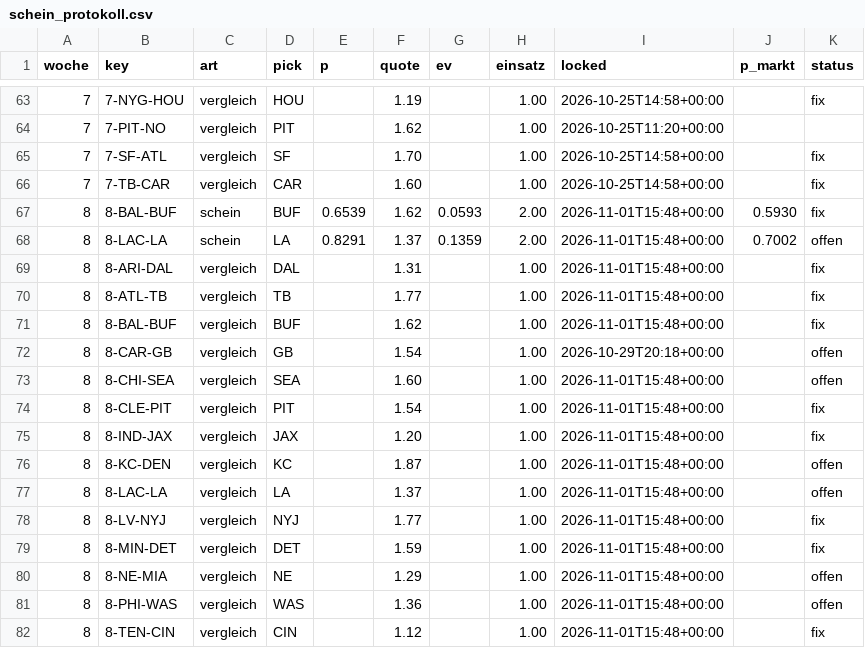
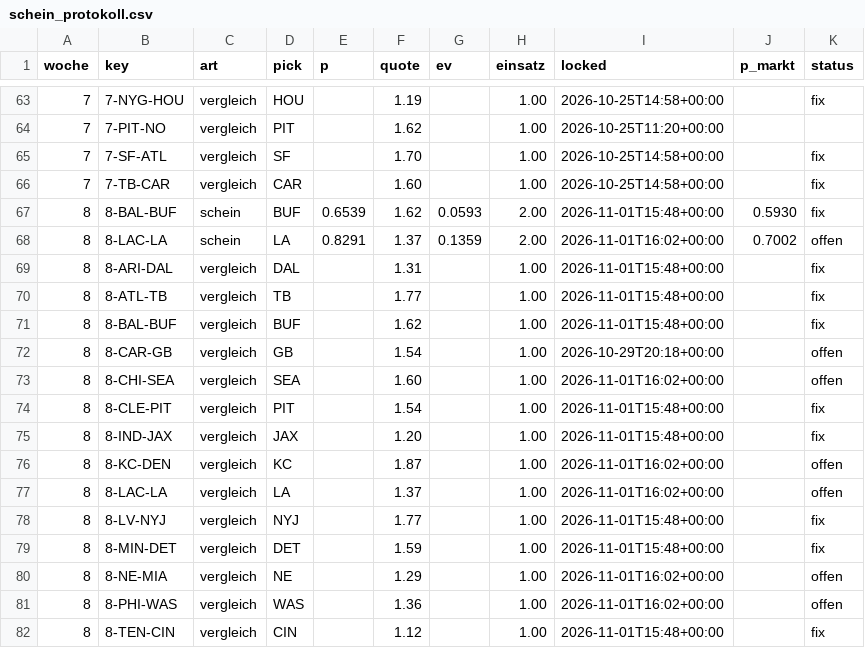
Before and after one commit to Cako18/gridiron-data, a CSV file: data/schein_protokoll.csv, drawn as a sheet; only a part is shown, gaps mark what is left out.

```diff
--- a/data/schein_protokoll.csv
+++ b/data/schein_protokoll.csv
@@ -67,3 +67,3 @@ woche,key,art,pick,p,quote,ev,einsatz,locked,p_markt,status
 8,8-BAL-BUF,schein,BUF,0.6539,1.62,0.0593,2.00,2026-11-01T15:48+00:00,0.5930,fix
-8,8-LAC-LA,schein,LA,0.8291,1.37,0.1359,2.00,2026-11-01T15:48+00:00,0.7002,offen
+8,8-LAC-LA,schein,LA,0.8291,1.37,0.1359,2.00,2026-11-01T16:02+00:00,0.7002,offen
 8,8-ARI-DAL,vergleich,DAL,,1.31,,1.00,2026-11-01T15:48+00:00,,fix
@@ -72,11 +72,11 @@ woche,key,art,pick,p,quote,ev,einsatz,locked,p_markt,status
 8,8-CAR-GB,vergleich,GB,,1.54,,1.00,2026-10-29T20:18+00:00,,offen
-8,8-CHI-SEA,vergleich,SEA,,1.60,,1.00,2026-11-01T15:48+00:00,,offen
+8,8-CHI-SEA,vergleich,SEA,,1.60,,1.00,2026-11-01T16:02+00:00,,offen
 8,8-CLE-PIT,vergleich,PIT,,1.54,,1.00,2026-11-01T15:48+00:00,,fix
 8,8-IND-JAX,vergleich,JAX,,1.20,,1.00,2026-11-01T15:48+00:00,,fix
-8,8-KC-DEN,vergleich,KC,,1.87,,1.00,2026-11-01T15:48+00:00,,offen
-8,8-LAC-LA,vergleich,LA,,1.37,,1.00,2026-11-01T15:48+00:00,,offen
+8,8-KC-DEN,vergleich,KC,,1.87,,1.00,2026-11-01T16:02+00:00,,offen
+8,8-LAC-LA,vergleich,LA,,1.37,,1.00,2026-11-01T16:02+00:00,,offen
 8,8-LV-NYJ,vergleich,NYJ,,1.77,,1.00,2026-11-01T15:48+00:00,,fix
 8,8-MIN-DET,vergleich,DET,,1.59,,1.00,2026-11-01T15:48+00:00,,fix
-8,8-NE-MIA,vergleich,NE,,1.29,,1.00,2026-11-01T15:48+00:00,,offen
-8,8-PHI-WAS,vergleich,WAS,,1.36,,1.00,2026-11-01T15:48+00:00,,offen
+8,8-NE-MIA,vergleich,NE,,1.29,,1.00,2026-11-01T16:02+00:00,,offen
+8,8-PHI-WAS,vergleich,WAS,,1.36,,1.00,2026-11-01T16:02+00:00,,offen
 8,8-TEN-CIN,vergleich,CIN,,1.12,,1.00,2026-11-01T15:48+00:00,,fix
```
Also changed, not shown: data/vegas_duel.csv, 1 other file.
